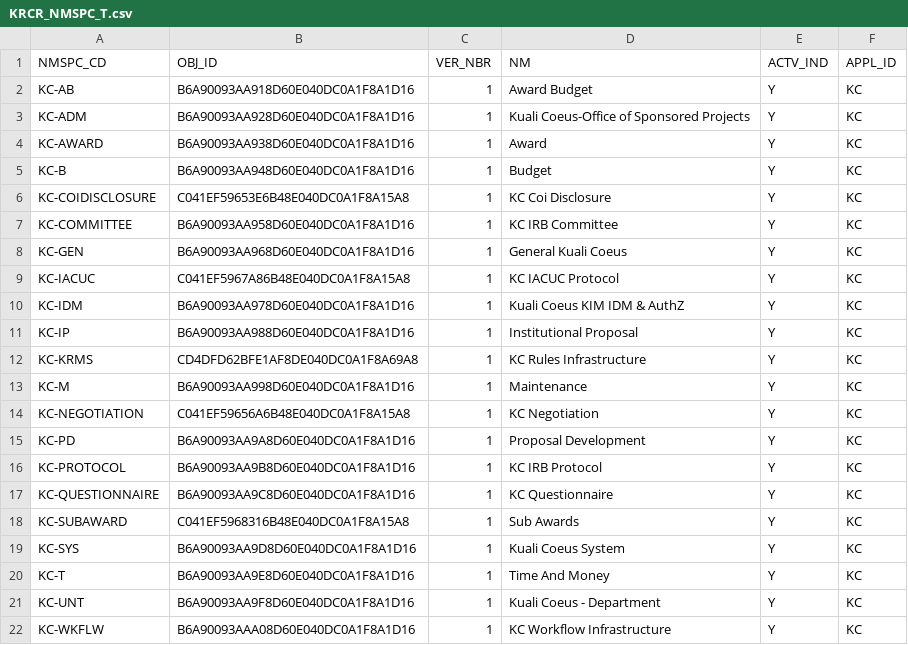
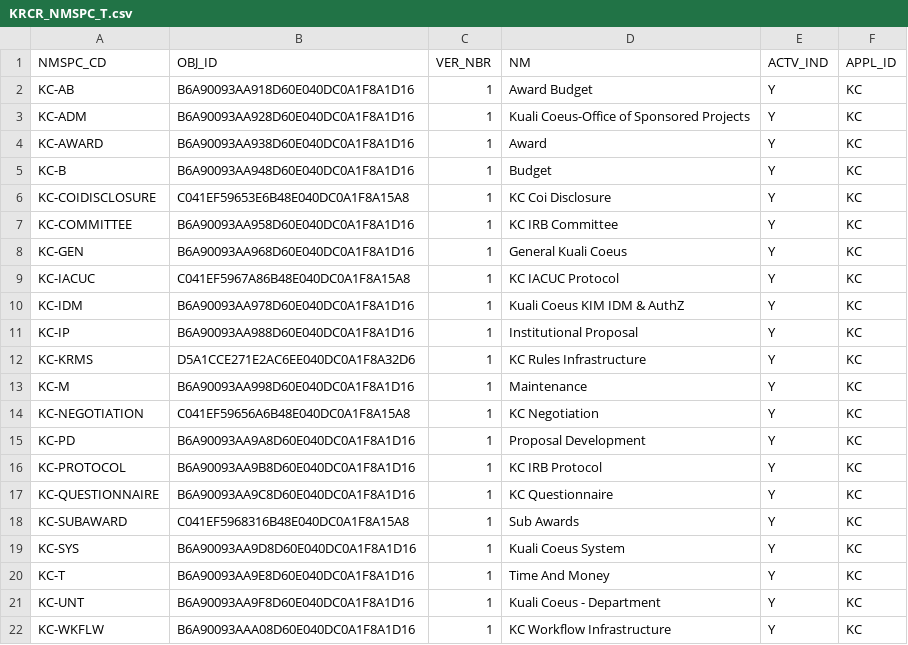
Before and after one commit to kuali/kc, a CSV file: scripts/rice-overlay-scripts/bootstrap/KRCR_NMSPC_T.csv, drawn as a sheet.

Commit message:
Updating kc base rice data for 5.1 integration env

```diff
--- a/scripts/rice-overlay-scripts/bootstrap/KRCR_NMSPC_T.csv
+++ b/scripts/rice-overlay-scripts/bootstrap/KRCR_NMSPC_T.csv
@@ -11,3 +11,3 @@
 "KC-IP","B6A90093AA988D60E040DC0A1F8A1D16",1,"Institutional Proposal","Y","KC"
-"KC-KRMS","CD4DFD62BFE1AF8DE040DC0A1F8A69A8",1,"KC Rules Infrastructure","Y","KC"
+"KC-KRMS","D5A1CCE271E2AC6EE040DC0A1F8A32D6",1,"KC Rules Infrastructure","Y","KC"
 "KC-M","B6A90093AA998D60E040DC0A1F8A1D16",1,"Maintenance","Y","KC"
```
Also changed, not shown: scripts/rice-overlay-scripts/bootstrap/KRIM_ENTITY_ADDR_T.csv, scripts/rice-overlay-scripts/bootstrap/KRIM_ENTITY_AFLTN_T.csv, 24 other files.
